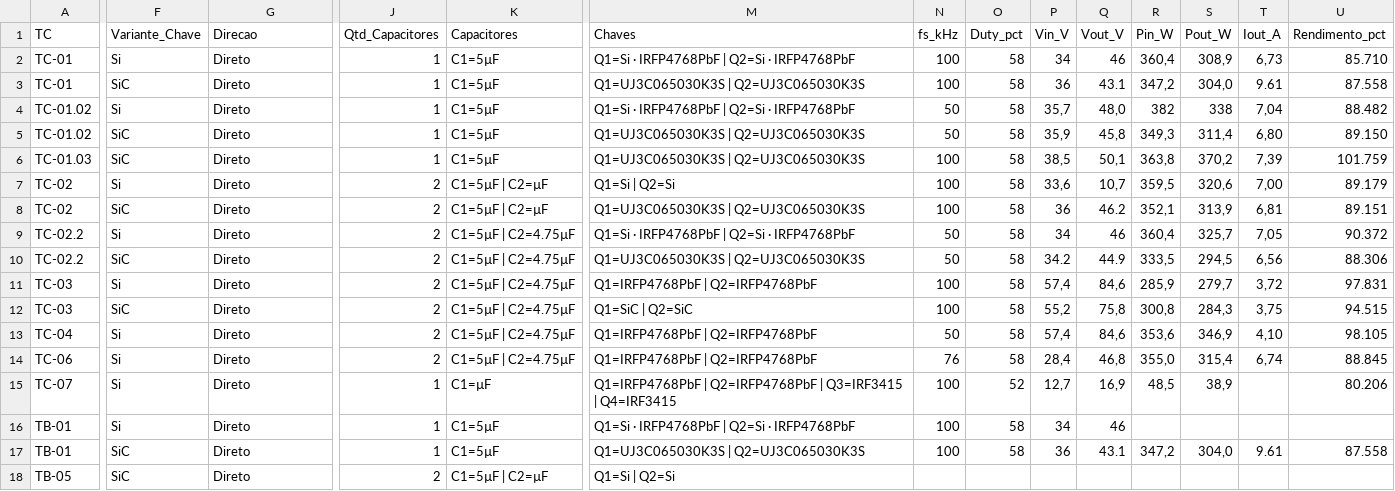
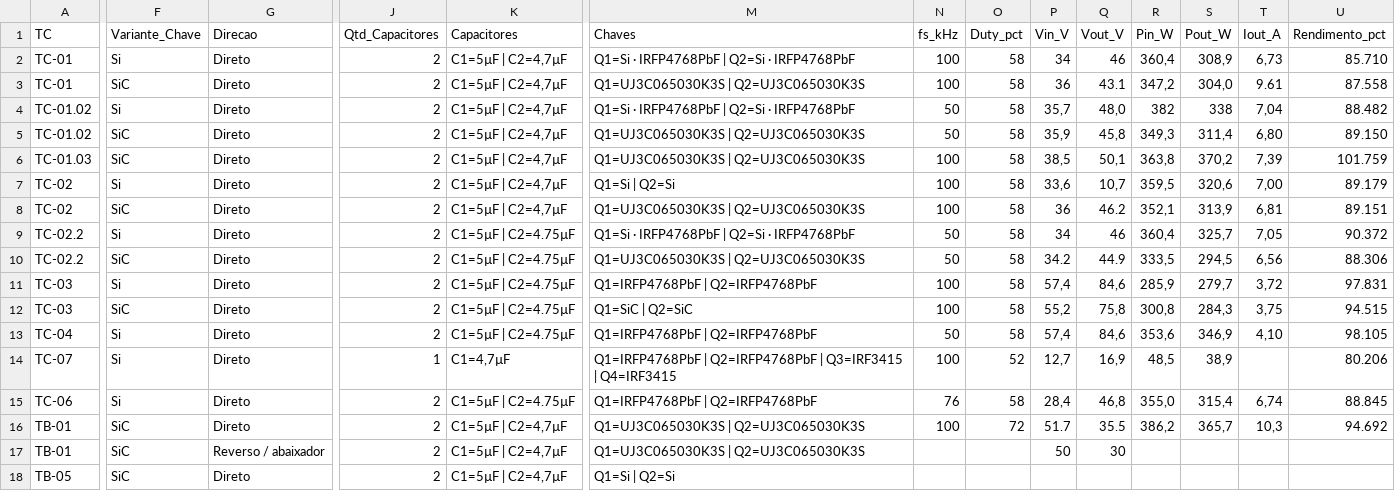
Before and after one commit to bmuoli/TCC, a CSV file: Lab Notebook - HTML/resumo.csv, drawn as a sheet; only a part is shown, gaps mark what is left out; removed rows and columns are numbered as before the commit, all else as after; rows hold the shown columns only; the diff names each change by its address in the sheet, - before the commit and + after, or states it on an @@ line.

Commit message:
Checkpoint do Lab Notebook - 2026-10-01 09:14:37 -03:00

```diff
--- a/Lab Notebook - HTML/resumo.csv
+++ b/Lab Notebook - HTML/resumo.csv
-J2:J6 (Qtd_Capacitores): 1
+J2:J6 (Qtd_Capacitores): 2
-K2:K6 (Capacitores): C1=5µF
+K2:K6 (Capacitores): C1=5µF | C2=4,7µF
-K7:K8 (Capacitores): C1=5µF | C2=µF
+K7:K8 (Capacitores): C1=5µF | C2=4,7µF
+row 14: TC-07 | Si | Direto | 1 | C1=4,7µF | Q1=IRFP4768PbF | Q2=IRFP4768PbF | Q3=IRF3415 | Q4=IRF3415 | 100 | 52 | 12,7 | 16,9 | 48,5 | 38,9 |  | 80.206
-row 15: TC-07 | Si | Direto | 1 | C1=µF | Q1=IRFP4768PbF | Q2=IRFP4768PbF | Q3=IRF3415 | Q4=IRF3415 | 100 | 52 | 12,7 | 16,9 | 48,5 | 38,9 |  | 80.206
-F16 (Variante_Chave): Si
+F16 (Variante_Chave): SiC
-J16:J17 (Qtd_Capacitores): 1
+J16:J17 (Qtd_Capacitores): 2
-K16:K17 (Capacitores): C1=5µF
+K16:K17 (Capacitores): C1=5µF | C2=4,7µF
-M16 (Chaves): Q1=Si · IRFP4768PbF | Q2=Si · IRFP4768PbF
+M16 (Chaves): Q1=UJ3C065030K3S | Q2=UJ3C065030K3S
-O16 (Duty_pct): 58
+O16 (Duty_pct): 72
-P16 (Vin_V): 34
+P16 (Vin_V): 51.7
-Q16 (Vout_V): 46
+Q16 (Vout_V): 35.5
-R16 (Pin_W): (empty)
+R16 (Pin_W): 386,2
-S16 (Pout_W): (empty)
+S16 (Pout_W): 365,7
-T16 (Iout_A): (empty)
+T16 (Iout_A): 10,3
-U16 (Rendimento_pct): (empty)
+U16 (Rendimento_pct): 94.692
-G17 (Direcao): Direto
+G17 (Direcao): Reverso / abaixador
-N17 (fs_kHz): 100
+N17 (fs_kHz): (empty)
-O17 (Duty_pct): 58
+O17 (Duty_pct): (empty)
-P17 (Vin_V): 36
+P17 (Vin_V): 50
-Q17 (Vout_V): 43.1
+Q17 (Vout_V): 30
-R17 (Pin_W): 347,2
+R17 (Pin_W): (empty)
-S17 (Pout_W): 304,0
+S17 (Pout_W): (empty)
-T17 (Iout_A): 9.61
+T17 (Iout_A): (empty)
-U17 (Rendimento_pct): 87.558
+U17 (Rendimento_pct): (empty)
-K18 (Capacitores): C1=5µF | C2=µF
+K18 (Capacitores): C1=5µF | C2=4,7µF
```
Also changed, not shown: 37 other files.
